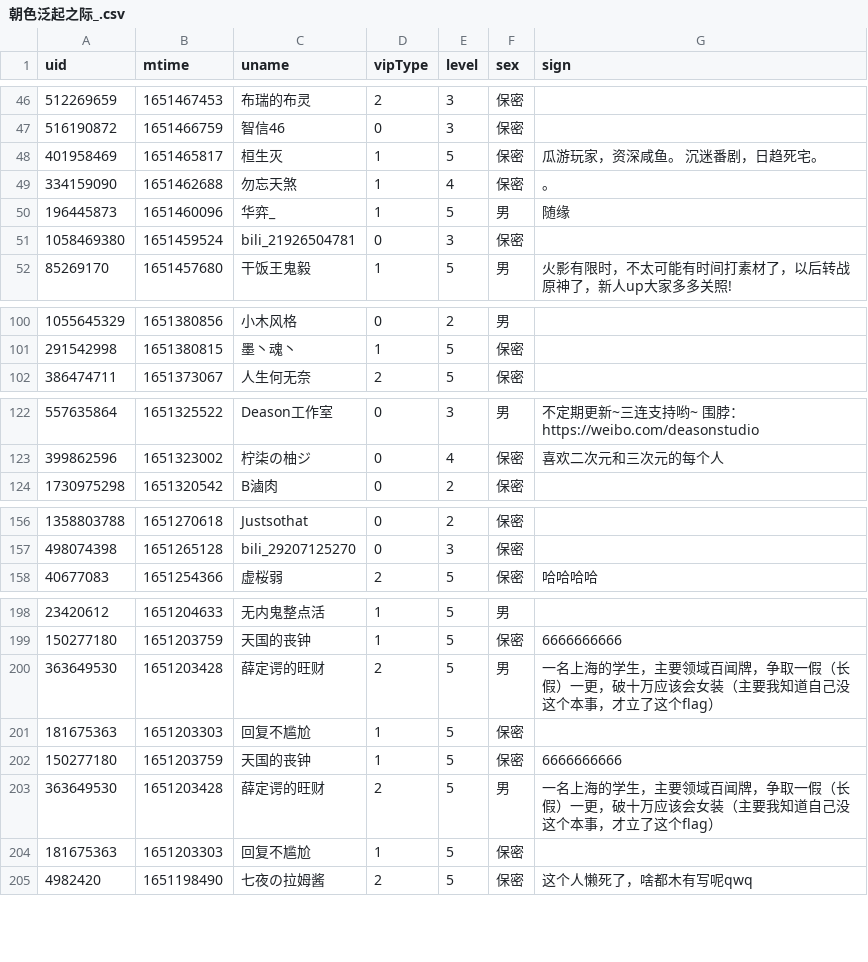
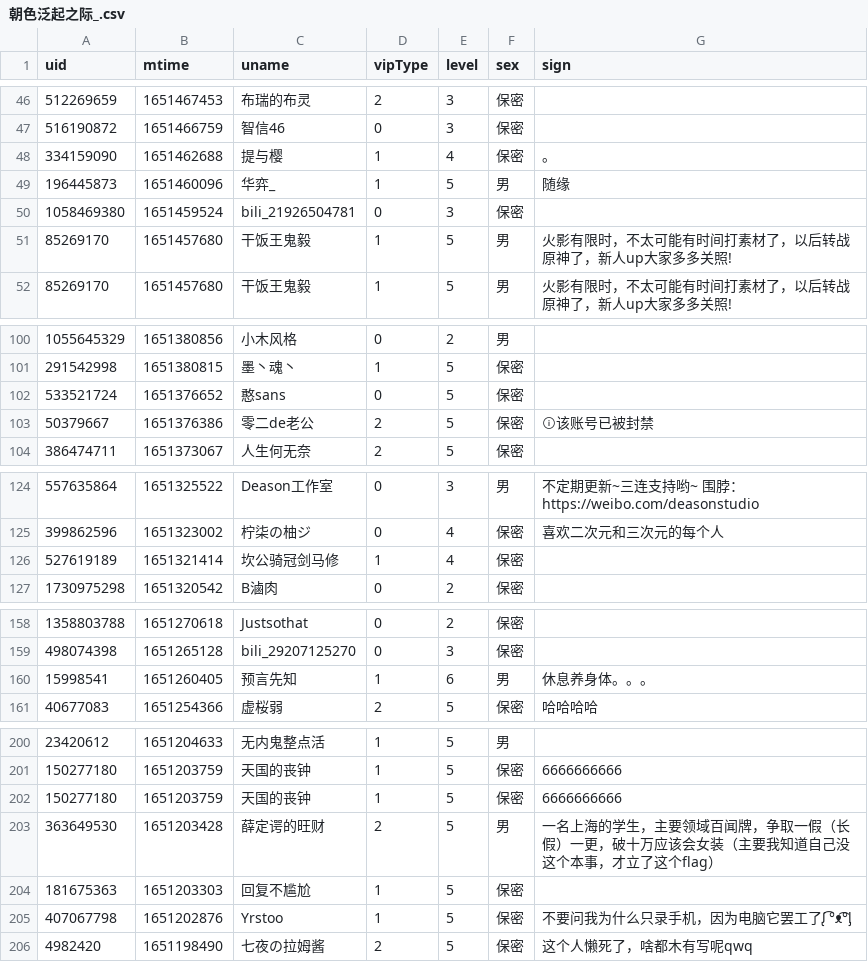
Before and after one commit to Brx86/web, a CSV file: 439916362/朝色泛起之际_.csv, drawn as a sheet; only a part is shown, gaps mark what is left out; the diff covers the shown part only.

```diff
--- a/439916362/朝色泛起之际_.csv
+++ b/439916362/朝色泛起之际_.csv
@@ -47,6 +47,6 @@ uid,mtime,uname,vipType,level,sex,sign
 516190872,1651466759,智信46,0,3,保密,
-401958469,1651465817,桓生灭,1,5,保密,瓜游玩家，资深咸鱼。 沉迷番剧，日趋死宅。
-334159090,1651462688,勿忘天煞,1,4,保密,。
+334159090,1651462688,提与樱,1,4,保密,。
 196445873,1651460096,华弈_,1,5,男,随缘
 1058469380,1651459524,bili_21926504781,0,3,保密,
+85269170,1651457680,干饭王鬼毅,1,5,男,火影有限时，不太可能有时间打素材了，以后转战原神了，新人up大家多多关照!
 85269170,1651457680,干饭王鬼毅,1,5,男,火影有限时，不太可能有时间打素材了，以后转战原神了，新人up大家多多关照!
@@ -101,2 +101,4 @@ uid,mtime,uname,vipType,level,sex,sign
 291542998,1651380815,墨丶魂丶,1,5,保密,
+533521724,1651376652,憨sans,0,5,保密,
+50379667,1651376386,零二de老公,2,5,保密,ⓘ该账号已被封禁
 386474711,1651373067,人生何无奈,2,5,保密,
@@ -123,2 +125,3 @@ uid,mtime,uname,vipType,level,sex,sign
 399862596,1651323002,柠柒の柚ジ,0,4,保密,喜欢二次元和三次元的每个人
+527619189,1651321414,坎公骑冠剑马修,1,4,保密,
 1730975298,1651320542,B滷肉,0,2,保密,
@@ -157,2 +159,3 @@ uid,mtime,uname,vipType,level,sex,sign
 498074398,1651265128,bili_29207125270,0,3,保密,
+15998541,1651260405,预言先知,1,6,男,休息养身体。。。
 40677083,1651254366,虚桜弱,2,5,保密,哈哈哈哈
@@ -199,4 +201,2 @@ uid,mtime,uname,vipType,level,sex,sign
 150277180,1651203759,天国的丧钟,1,5,保密,6666666666
-363649530,1651203428,薛定谔的旺财,2,5,男,一名上海的学生，主要领域百闻牌，争取一假（长假）一更，破十万应该会女装（主要我知道自己没这个本事，才立了这个flag）
-181675363,1651203303,回复不尴尬,1,5,保密,
 150277180,1651203759,天国的丧钟,1,5,保密,6666666666
@@ -204,2 +204,3 @@ uid,mtime,uname,vipType,level,sex,sign
 181675363,1651203303,回复不尴尬,1,5,保密,
+407067798,1651202876,Yrstoo,1,5,保密,不要问我为什么只录手机，因为电脑它罢工了ᶘ ͡°ᴥ͡°ᶅ
 4982420,1651198490,七夜の拉姆酱,2,5,保密,这个人懒死了，啥都木有写呢qwq
```
Also changed, not shown: 3 removed rows elsewhere in this file, 172809260/晨露ZLQ.csv, 25773550/Ayatale.csv, 3 other files.
